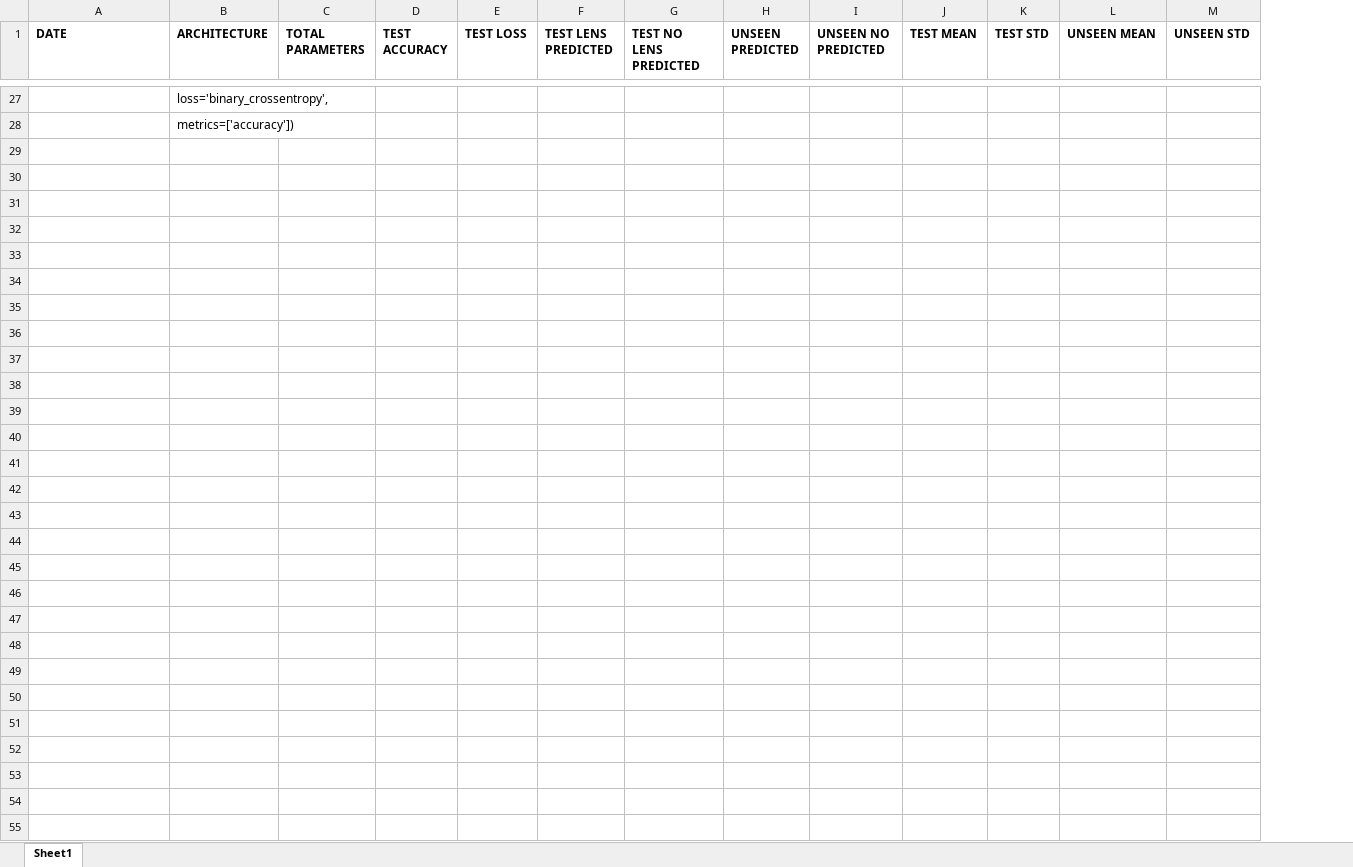
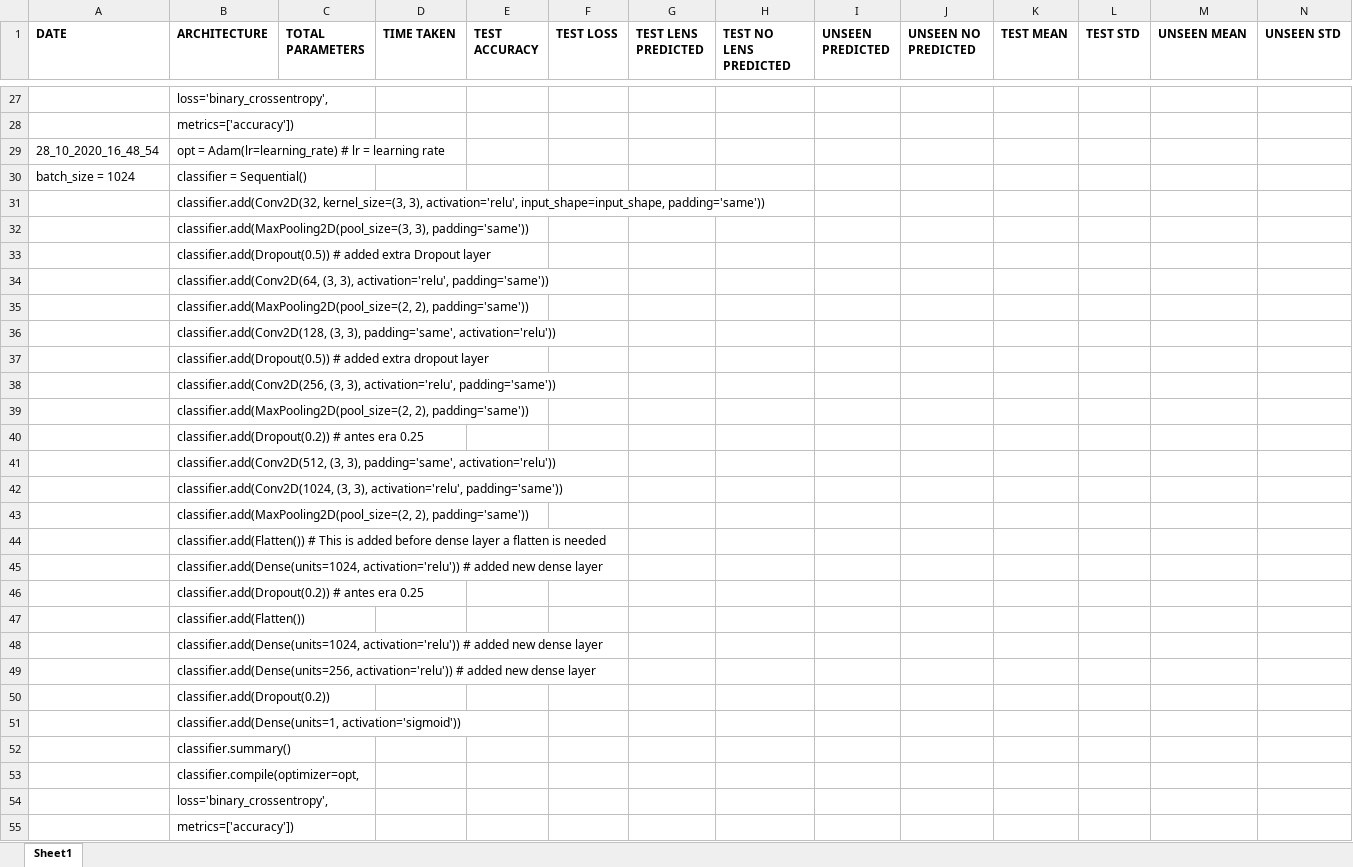
Before and after one commit to Annarien/GravitationalLenses, an Excel workbook: ArchitectureResults.xlsx, sheet Sheet1, drawn as a sheet; only a part is shown, gaps mark what is left out; values as stored, in another font and other column widths than the file's, no borders; the diff names each change by its address in the sheet, - before the commit and + after, or states it on an @@ line.

Commit message:
Adding results to architecture table and getting figure headings for thesis

```diff
--- a/ArchitectureResults.xlsx (sheet Sheet1)
+++ b/ArchitectureResults.xlsx (sheet Sheet1)
+column D (TIME TAKEN), empty
+row 29: 28_10_2020_16_48_54 | opt = Adam(lr=learning_rate) # lr = learning rate
+row 30: batch_size = 1024 | classifier = Sequential()
+row 31:  | classifier.add(Conv2D(32, kernel_size=(3, 3), activation='relu', input_shape=input_shape, padding='same'))
+row 32:  | classifier.add(MaxPooling2D(pool_size=(3, 3), padding='same'))
+row 33:  | classifier.add(Dropout(0.5)) # added extra Dropout layer
+row 34:  | classifier.add(Conv2D(64, (3, 3), activation='relu', padding='same'))
+row 35:  | classifier.add(MaxPooling2D(pool_size=(2, 2), padding='same'))
+row 36:  | classifier.add(Conv2D(128, (3, 3), padding='same', activation='relu'))
+row 37:  | classifier.add(Dropout(0.5)) # added extra dropout layer
+row 38:  | classifier.add(Conv2D(256, (3, 3), activation='relu', padding='same'))
+row 39:  | classifier.add(MaxPooling2D(pool_size=(2, 2), padding='same'))
+row 40:  | classifier.add(Dropout(0.2)) # antes era 0.25
+row 41:  | classifier.add(Conv2D(512, (3, 3), padding='same', activation='relu'))
+row 42:  | classifier.add(Conv2D(1024, (3, 3), activation='relu', padding='same'))
+row 43:  | classifier.add(MaxPooling2D(pool_size=(2, 2), padding='same'))
+row 44:  | classifier.add(Flatten()) # This is added before dense layer a flatten is needed
+row 45:  | classifier.add(Dense(units=1024, activation='relu')) # added new dense layer
+row 46:  | classifier.add(Dropout(0.2)) # antes era 0.25
+row 47:  | classifier.add(Flatten())
+row 48:  | classifier.add(Dense(units=1024, activation='relu')) # added new dense layer
+row 49:  | classifier.add(Dense(units=256, activation='relu')) # added new dense layer
+row 50:  | classifier.add(Dropout(0.2))
+row 51:  | classifier.add(Dense(units=1, activation='sigmoid'))
+row 52:  | classifier.summary()
+row 53:  | classifier.compile(optimizer=opt,
+row 54:  | loss='binary_crossentropy',
+row 55:  | metrics=['accuracy'])
```
Also changed, not shown: 2 other files.
